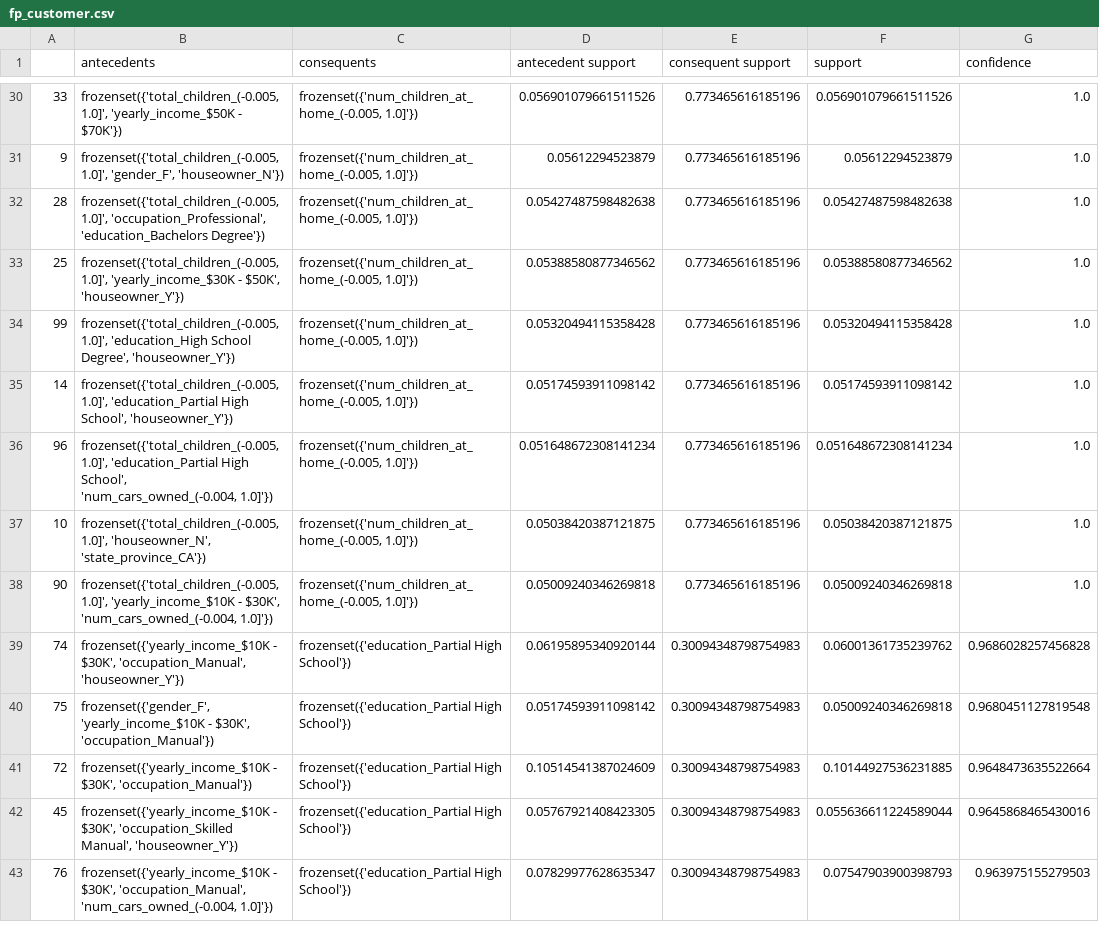
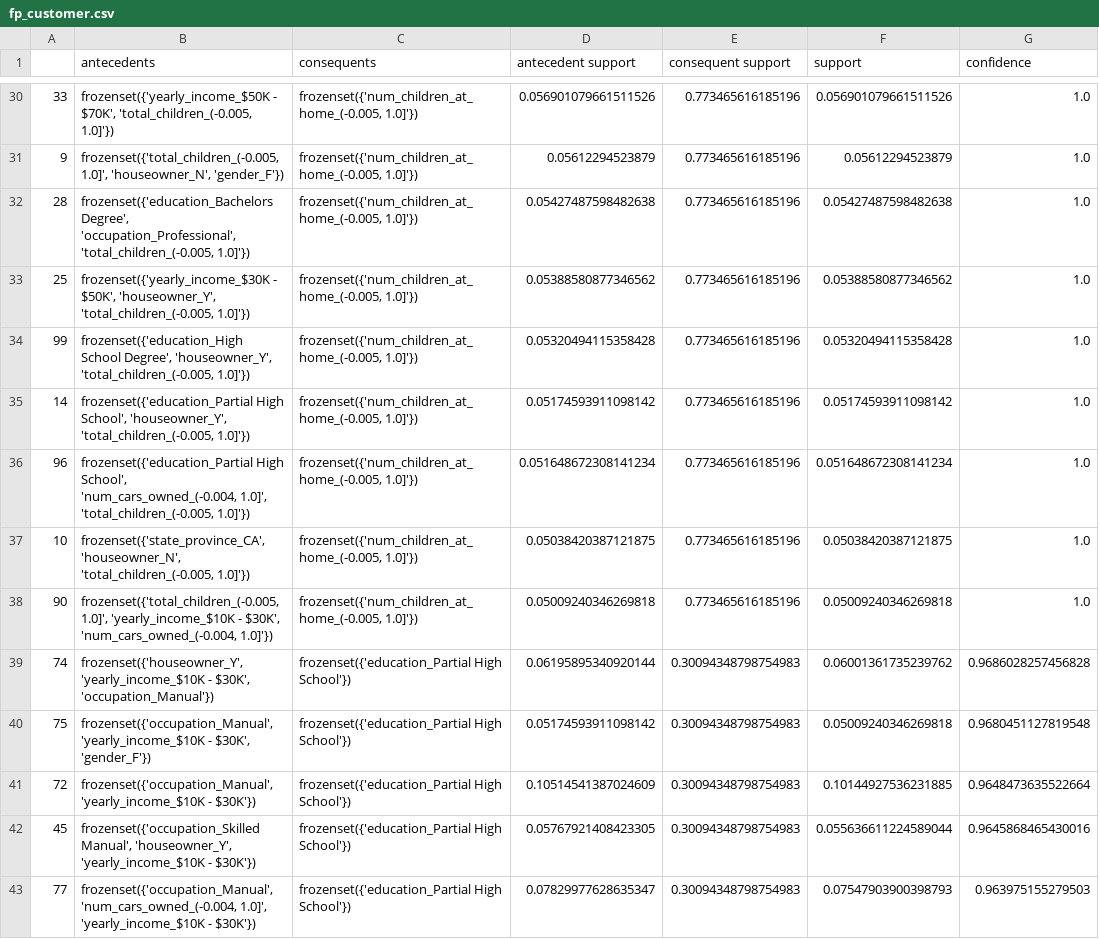
Before and after one commit to theabc50111/nccu_cs_hw, a CSV file: DataMining_HW/hw1/fp_customer.csv, drawn as a sheet; only a part is shown, gaps mark what is left out; the diff covers the shown part only; the diff names each change by its address in the sheet, - before the commit and + after, or states it on an @@ line.

```diff
--- a/DataMining_HW/hw1/fp_customer.csv
+++ b/DataMining_HW/hw1/fp_customer.csv
-B30 (antecedents): frozenset({'total_children_(-0.005, 1.0]', 'yearly_income_$50K - $70K'})
+B30 (antecedents): frozenset({'yearly_income_$50K - $70K', 'total_children_(-0.005, 1.0]'})
-B31 (antecedents): frozenset({'total_children_(-0.005, 1.0]', 'gender_F', 'houseowner_N'})
+B31 (antecedents): frozenset({'total_children_(-0.005, 1.0]', 'houseowner_N', 'gender_F'})
-B32 (antecedents): frozenset({'total_children_(-0.005, 1.0]', 'occupation_Professional', 'education_Bachelors Degree'})
+B32 (antecedents): frozenset({'education_Bachelors Degree', 'occupation_Professional', 'total_children_(-0.005, 1.0]'})
-B33 (antecedents): frozenset({'total_children_(-0.005, 1.0]', 'yearly_income_$30K - $50K', 'houseowner_Y'})
+B33 (antecedents): frozenset({'yearly_income_$30K - $50K', 'houseowner_Y', 'total_children_(-0.005, 1.0]'})
-B34 (antecedents): frozenset({'total_children_(-0.005, 1.0]', 'education_High School Degree', 'houseowner_Y'})
+B34 (antecedents): frozenset({'education_High School Degree', 'houseowner_Y', 'total_children_(-0.005, 1.0]'})
-B35 (antecedents): frozenset({'total_children_(-0.005, 1.0]', 'education_Partial High School', 'houseowner_Y'})
+B35 (antecedents): frozenset({'education_Partial High School', 'houseowner_Y', 'total_children_(-0.005, 1.0]'})
-B36 (antecedents): frozenset({'total_children_(-0.005, 1.0]', 'education_Partial High School', 'num_cars_owned_(-0.004, 1.0]'})
+B36 (antecedents): frozenset({'education_Partial High School', 'num_cars_owned_(-0.004, 1.0]', 'total_children_(-0.005, 1.0]'})
-B37 (antecedents): frozenset({'total_children_(-0.005, 1.0]', 'houseowner_N', 'state_province_CA'})
+B37 (antecedents): frozenset({'state_province_CA', 'houseowner_N', 'total_children_(-0.005, 1.0]'})
-B39 (antecedents): frozenset({'yearly_income_$10K - $30K', 'occupation_Manual', 'houseowner_Y'})
+B39 (antecedents): frozenset({'houseowner_Y', 'yearly_income_$10K - $30K', 'occupation_Manual'})
-B40 (antecedents): frozenset({'gender_F', 'yearly_income_$10K - $30K', 'occupation_Manual'})
+B40 (antecedents): frozenset({'occupation_Manual', 'yearly_income_$10K - $30K', 'gender_F'})
-B41 (antecedents): frozenset({'yearly_income_$10K - $30K', 'occupation_Manual'})
+B41 (antecedents): frozenset({'occupation_Manual', 'yearly_income_$10K - $30K'})
-B42 (antecedents): frozenset({'yearly_income_$10K - $30K', 'occupation_Skilled Manual', 'houseowner_Y'})
+B42 (antecedents): frozenset({'occupation_Skilled Manual', 'houseowner_Y', 'yearly_income_$10K - $30K'})
-A43: 76
+A43: 77
-B43 (antecedents): frozenset({'yearly_income_$10K - $30K', 'occupation_Manual', 'num_cars_owned_(-0.004, 1.0]'})
+B43 (antecedents): frozenset({'occupation_Manual', 'num_cars_owned_(-0.004, 1.0]', 'yearly_income_$10K - $30K'})
```
Also changed, not shown: 92 edited cells elsewhere in this file, DataMining_HW/hw1/apriori_product.csv, DataMining_HW/hw1/fp_product.csv, 5 other files.
